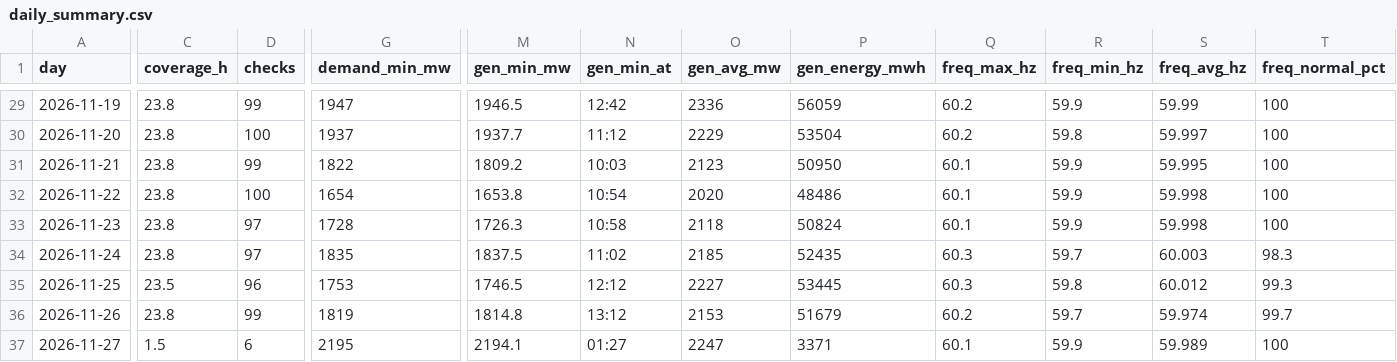
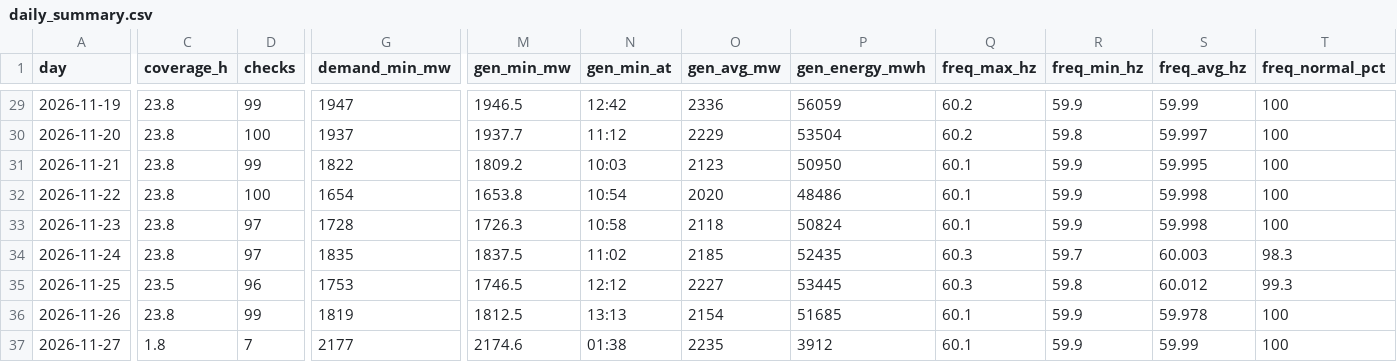
Before and after one commit to EidenGarcia/pr-generation-dashboard, a CSV file: logs/daily_summary.csv, drawn as a sheet; only a part is shown, gaps mark what is left out; the diff covers the shown part only; the diff names each change by its address in the sheet, - before the commit and + after, or states it on an @@ line.

```diff
--- a/logs/daily_summary.csv
+++ b/logs/daily_summary.csv
-M36 (gen_min_mw): 1814.8
+M36 (gen_min_mw): 1812.5
-N36 (gen_min_at): 13:12
+N36 (gen_min_at): 13:13
-O36 (gen_avg_mw): 2153
+O36 (gen_avg_mw): 2154
-P36 (gen_energy_mwh): 51679
+P36 (gen_energy_mwh): 51685
-Q36 (freq_max_hz): 60.2
+Q36 (freq_max_hz): 60.1
-R36 (freq_min_hz): 59.7
+R36 (freq_min_hz): 59.9
-S36 (freq_avg_hz): 59.974
+S36 (freq_avg_hz): 59.978
-T36 (freq_normal_pct): 99.7
+T36 (freq_normal_pct): 100
-C37 (coverage_h): 1.5
+C37 (coverage_h): 1.8
-D37 (checks): 6
+D37 (checks): 7
-G37 (demand_min_mw): 2195
+G37 (demand_min_mw): 2177
-M37 (gen_min_mw): 2194.1
+M37 (gen_min_mw): 2174.6
-N37 (gen_min_at): 01:27
+N37 (gen_min_at): 01:38
-O37 (gen_avg_mw): 2247
+O37 (gen_avg_mw): 2235
-P37 (gen_energy_mwh): 3371
+P37 (gen_energy_mwh): 3912
-S37 (freq_avg_hz): 59.989
+S37 (freq_avg_hz): 59.99
```
Also changed, not shown: 11 edited cells elsewhere in this file, 26 other files.
